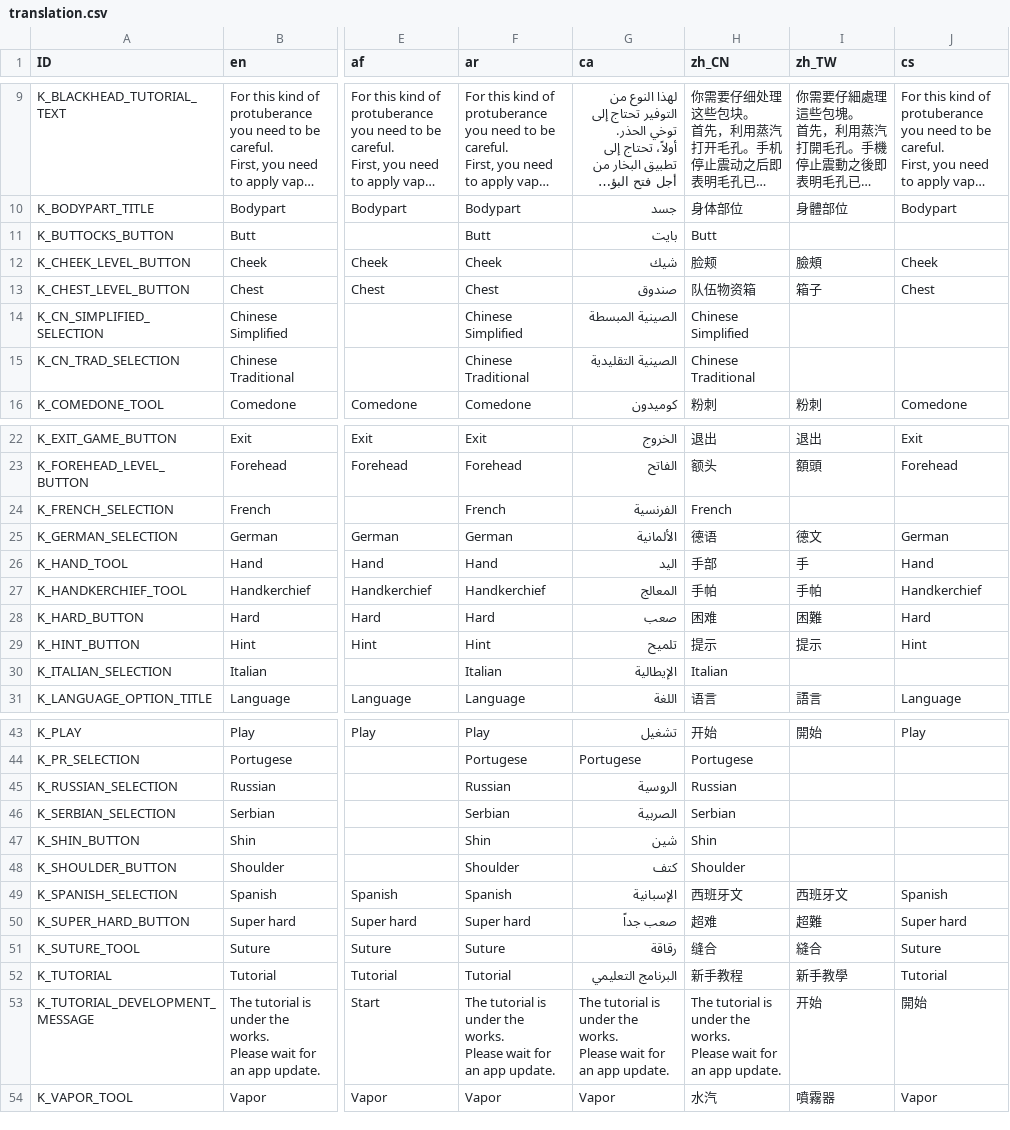
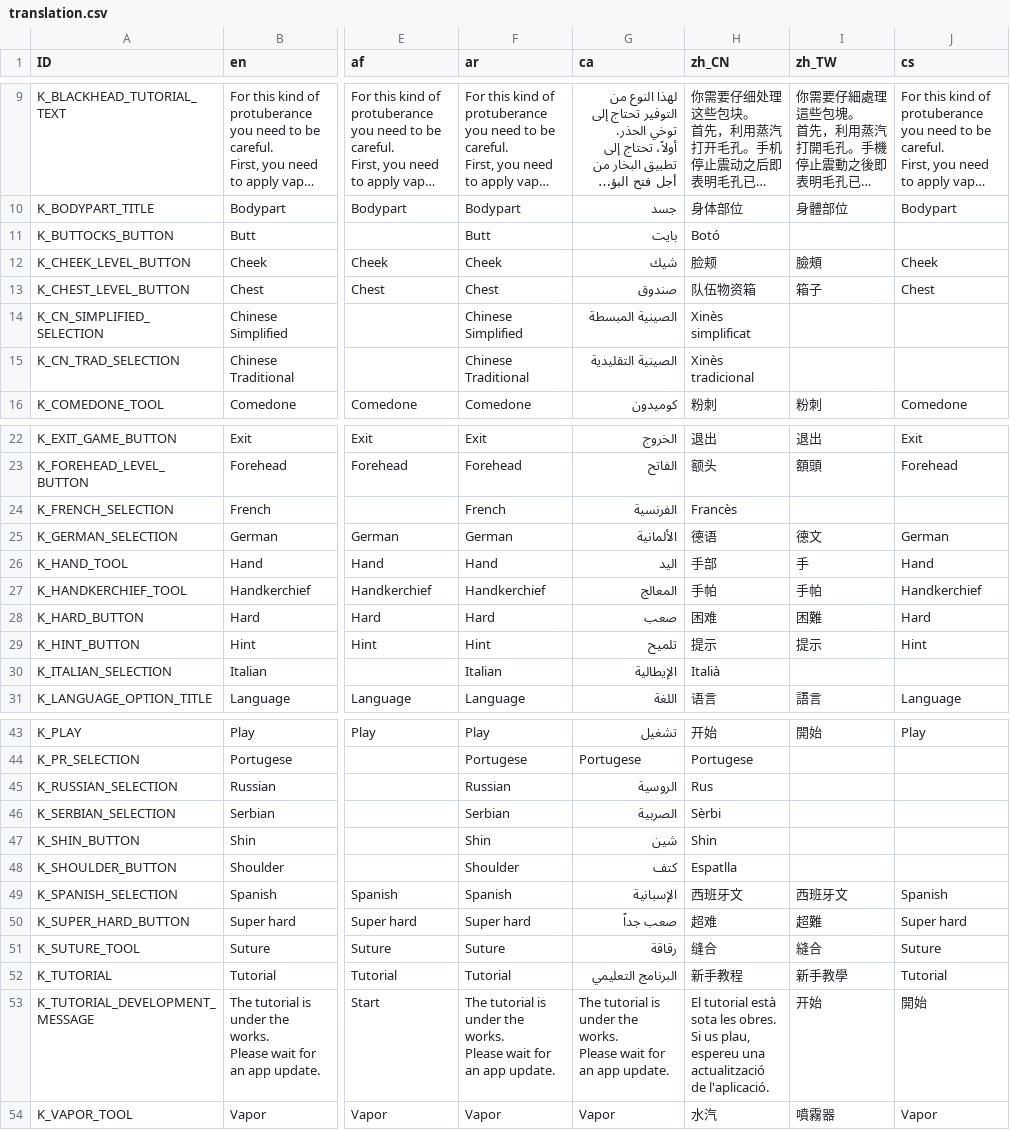
Before and after one commit to Crazy-Marvin/PimplePopper, a CSV file: assets/i18n/translation.csv, drawn as a sheet; only a part is shown, gaps mark what is left out; long unchanged cells end in …; ↵ is a line break in a cell; the diff covers the shown part only; the diff names each change by its address in the sheet, - before the commit and + after, or states it on an @@ line.

Commit message:
New Crowdin updates (#117)
* [Crowdin] Update translations (%language%) %original_file_name%

* [Crowdin] Update translations (Romanian) translation.csv

* [Crowdin] Update translations (Norwegian) translation.csv

* [Crowdin] Update translations (Chinese Simplified) translation.csv

* [Crowdin] Update translations (Chinese Traditional) translation.csv

* [Crowdin] Update translations (Portuguese, Brazilian) translation.csv

```diff
--- a/assets/i18n/translation.csv
+++ b/assets/i18n/translation.csv
-H11 (zh_CN): Butt
+H11 (zh_CN): Botó
-H14 (zh_CN): Chinese Simplified
+H14 (zh_CN): Xinès simplificat
-H15 (zh_CN): Chinese Traditional
+H15 (zh_CN): Xinès tradicional
-H24 (zh_CN): French
+H24 (zh_CN): Francès
-H30 (zh_CN): Italian
+H30 (zh_CN): Italià
-H45 (zh_CN): Russian
+H45 (zh_CN): Rus
-H46 (zh_CN): Serbian
+H46 (zh_CN): Sèrbi
-H48 (zh_CN): Shoulder
+H48 (zh_CN): Espatlla
-H53 (zh_CN): The tutorial is under the works. ↵ Please wait for an app update.
+H53 (zh_CN): El tutorial està sota les obres. ↵ Si us plau, espereu una actualització de l'aplicació.
```
Also changed, not shown: 1 edited cell elsewhere in this file, 4 other files.
